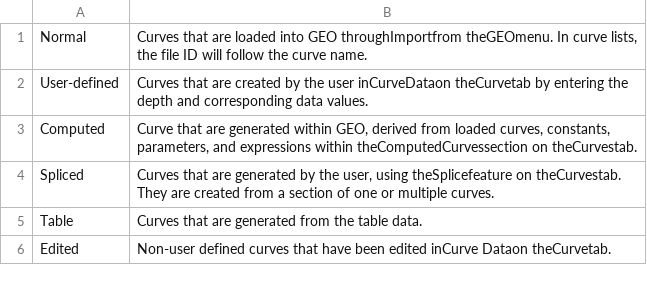
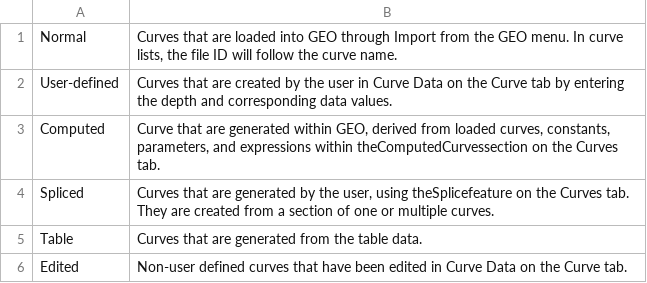
Before and after one commit to hlin-0420/GEO-bot-prototype, a CSV file: tables/Curve_Types_in_GEO_table_1.csv, drawn as a sheet.

Commit message:
Specialised bot
Specialised bot design with a focus on the curve types and how they are plotted in GEO.

```diff
--- a/tables/Curve_Types_in_GEO_table_1.csv
+++ b/tables/Curve_Types_in_GEO_table_1.csv
@@ -1,6 +1,6 @@
-Normal,"Curves that are loaded into GEO throughImportfrom theGEOmenu. In curve lists, the file ID will follow the curve name."
-User-defined,Curves that are created by the user inCurveDataon theCurvetab by entering the depth and corresponding data values.
-Computed,"Curve that are generated within GEO, derived from loaded curves, constants, parameters, and expressions within theComputedCurvessection on theCurvestab."
-Spliced,"Curves that are generated by the user, using theSplicefeature on theCurvestab. They are created from a section of one or multiple curves."
+Normal,"Curves that are loaded into GEO through Import from the GEO menu. In curve lists, the file ID will follow the curve name."
+User-defined,Curves that are created by the user in Curve Data on the Curve tab by entering the depth and corresponding data values.
+Computed,"Curve that are generated within GEO, derived from loaded curves, constants, parameters, and expressions within theComputedCurvessection on the Curves tab."
+Spliced,"Curves that are generated by the user, using theSplicefeature on the Curves tab. They are created from a section of one or multiple curves."
 Table,Curves that are generated from the table data.
-Edited,Non-user defined curves that have been edited inCurve Dataon theCurvetab.
+Edited,Non-user defined curves that have been edited in Curve Data on the Curve tab.
```
Also changed, not shown: 3 other files.
